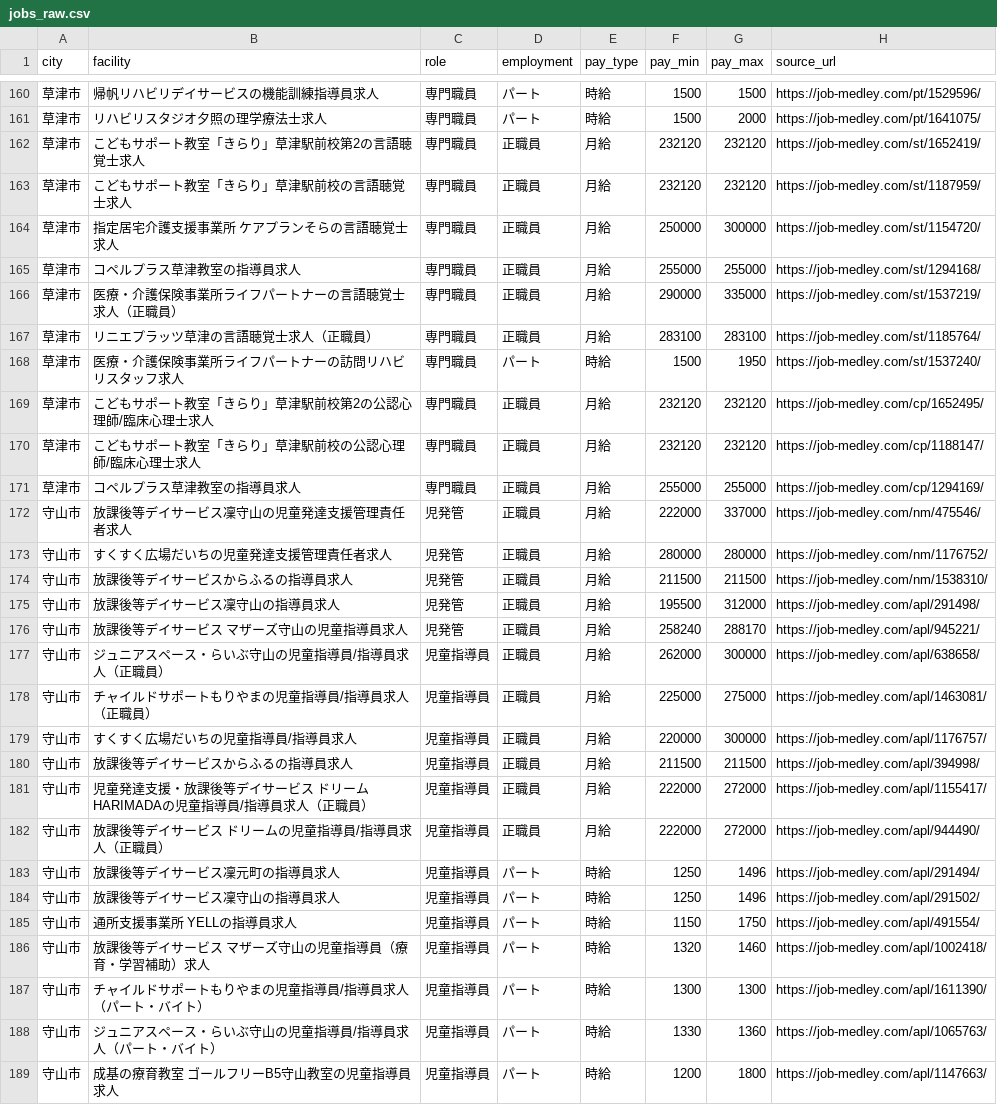
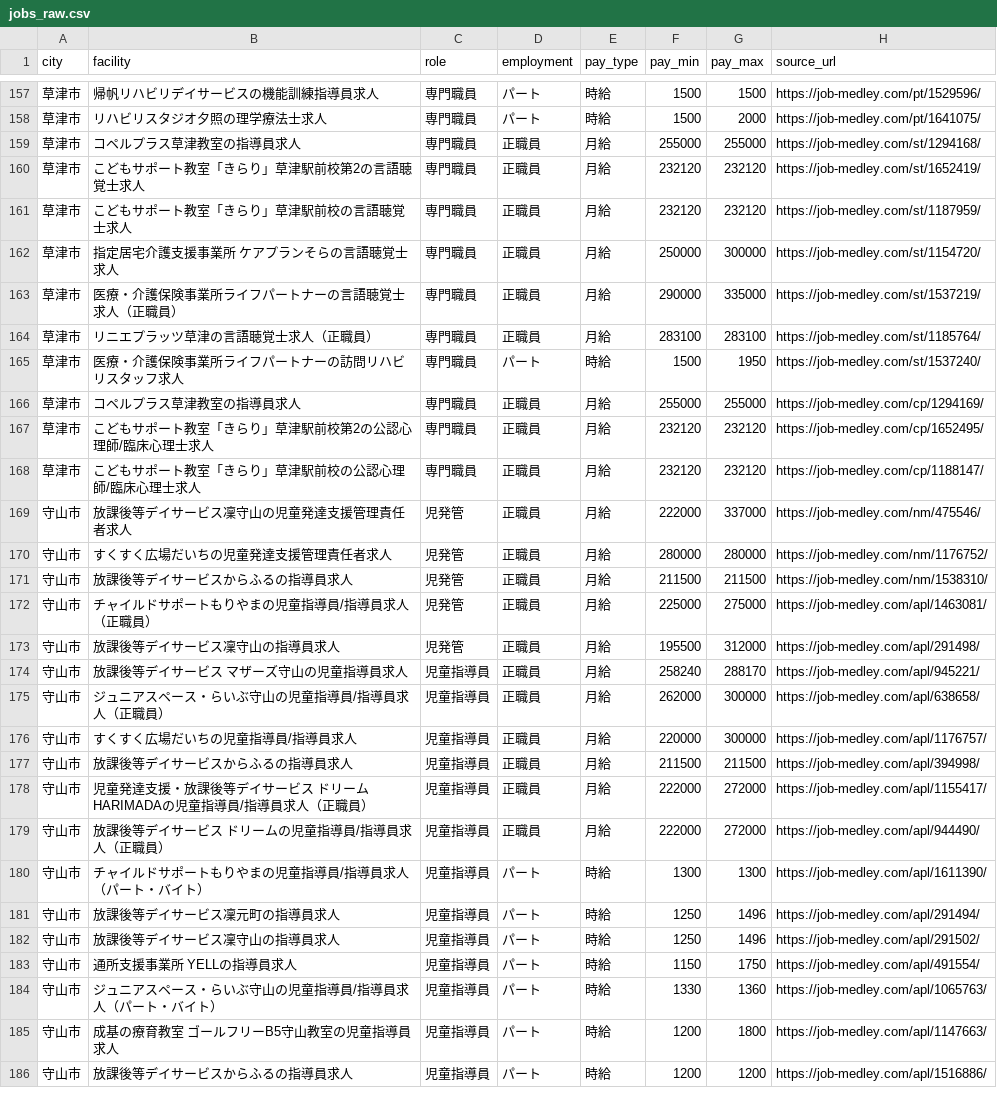
Before and after one commit to inoueakyoto-sketch/daycare-salary-report, a CSV file: data/jobs_raw.csv, drawn as a sheet; only a part is shown, gaps mark what is left out; the shorter side is filled out with more unchanged rows; the diff covers the shown part only.

```diff
--- a/data/jobs_raw.csv
+++ b/data/jobs_raw.csv
@@ -161,2 +158,3 @@ city,facility,role,employment,pay_type,pay_min,pay_max,source_url
 草津市,リハビリスタジオ夕照の理学療法士求人,専門職員,パート,時給,1500,2000,https://job-medley.com/pt/1641075/
+草津市,コペルプラス草津教室の指導員求人,専門職員,正職員,月給,255000,255000,https://job-medley.com/st/1294168/
 草津市,こどもサポート教室「きらり」草津駅前校第2の言語聴覚士求人,専門職員,正職員,月給,232120,232120,https://job-medley.com/st/1652419/
@@ -164,3 +162,2 @@ city,facility,role,employment,pay_type,pay_min,pay_max,source_url
 草津市,指定居宅介護支援事業所 ケアプランそらの言語聴覚士求人,専門職員,正職員,月給,250000,300000,https://job-medley.com/st/1154720/
-草津市,コペルプラス草津教室の指導員求人,専門職員,正職員,月給,255000,255000,https://job-medley.com/st/1294168/
 草津市,医療・介護保険事業所ライフパートナーの言語聴覚士求人（正職員）,専門職員,正職員,月給,290000,335000,https://job-medley.com/st/1537219/
@@ -168,5 +165,5 @@ city,facility,role,employment,pay_type,pay_min,pay_max,source_url
 草津市,医療・介護保険事業所ライフパートナーの訪問リハビリスタッフ求人,専門職員,パート,時給,1500,1950,https://job-medley.com/st/1537240/
+草津市,コペルプラス草津教室の指導員求人,専門職員,正職員,月給,255000,255000,https://job-medley.com/cp/1294169/
 草津市,こどもサポート教室「きらり」草津駅前校第2の公認心理師/臨床心理士求人,専門職員,正職員,月給,232120,232120,https://job-medley.com/cp/1652495/
 草津市,こどもサポート教室「きらり」草津駅前校の公認心理師/臨床心理士求人,専門職員,正職員,月給,232120,232120,https://job-medley.com/cp/1188147/
-草津市,コペルプラス草津教室の指導員求人,専門職員,正職員,月給,255000,255000,https://job-medley.com/cp/1294169/
 守山市,放課後等デイサービス凜守山の児童発達支援管理責任者求人,児発管,正職員,月給,222000,337000,https://job-medley.com/nm/475546/
@@ -174,6 +171,6 @@ city,facility,role,employment,pay_type,pay_min,pay_max,source_url
 守山市,放課後等デイサービスからふるの指導員求人,児発管,正職員,月給,211500,211500,https://job-medley.com/nm/1538310/
+守山市,チャイルドサポートもりやまの児童指導員/指導員求人（正職員）,児発管,正職員,月給,225000,275000,https://job-medley.com/apl/1463081/
 守山市,放課後等デイサービス凜守山の指導員求人,児発管,正職員,月給,195500,312000,https://job-medley.com/apl/291498/
-守山市,放課後等デイサービス マザーズ守山の児童指導員求人,児発管,正職員,月給,258240,288170,https://job-medley.com/apl/945221/
+守山市,放課後等デイサービス マザーズ守山の児童指導員求人,児童指導員,正職員,月給,258240,288170,https://job-medley.com/apl/945221/
 守山市,ジュニアスペース・らいぶ守山の児童指導員/指導員求人（正職員）,児童指導員,正職員,月給,262000,300000,https://job-medley.com/apl/638658/
-守山市,チャイルドサポートもりやまの児童指導員/指導員求人（正職員）,児童指導員,正職員,月給,225000,275000,https://job-medley.com/apl/1463081/
 守山市,すくすく広場だいちの児童指導員/指導員求人,児童指導員,正職員,月給,220000,300000,https://job-medley.com/apl/1176757/
@@ -182,2 +179,3 @@ city,facility,role,employment,pay_type,pay_min,pay_max,source_url
 守山市,放課後等デイサービス ドリームの児童指導員/指導員求人（正職員）,児童指導員,正職員,月給,222000,272000,https://job-medley.com/apl/944490/
+守山市,チャイルドサポートもりやまの児童指導員/指導員求人（パート・バイト）,児童指導員,パート,時給,1300,1300,https://job-medley.com/apl/1611390/
 守山市,放課後等デイサービス凜元町の指導員求人,児童指導員,パート,時給,1250,1496,https://job-medley.com/apl/291494/
@@ -185,4 +183,2 @@ city,facility,role,employment,pay_type,pay_min,pay_max,source_url
 守山市,通所支援事業所 YELLの指導員求人,児童指導員,パート,時給,1150,1750,https://job-medley.com/apl/491554/
-守山市,放課後等デイサービス マザーズ守山の児童指導員（療育・学習補助）求人,児童指導員,パート,時給,1320,1460,https://job-medley.com/apl/1002418/
-守山市,チャイルドサポートもりやまの児童指導員/指導員求人（パート・バイト）,児童指導員,パート,時給,1300,1300,https://job-medley.com/apl/1611390/
 守山市,ジュニアスペース・らいぶ守山の児童指導員/指導員求人（パート・バイト）,児童指導員,パート,時給,1330,1360,https://job-medley.com/apl/1065763/
```
Also changed, not shown: 6 added rows, 9 removed rows, 13 moved rows and 30 edited cells elsewhere in this file, 1 other file.
